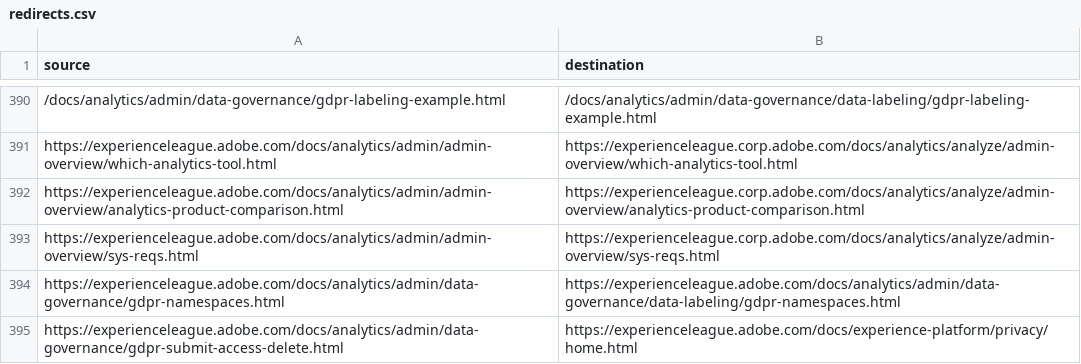
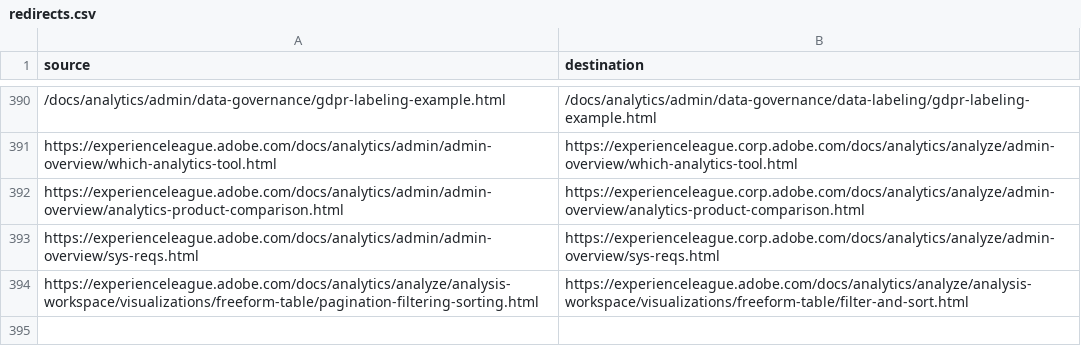
Before and after one commit to AdobeDocs/analytics.ja-JP, a CSV file: redirects.csv, drawn as a sheet; only a part is shown, gaps mark what is left out.

```diff
--- a/redirects.csv
+++ b/redirects.csv
@@ -393,3 +393,2 @@ https://experienceleague.adobe.com/docs/analytics/admin/admin-overview/analytics
 https://experienceleague.adobe.com/docs/analytics/admin/admin-overview/sys-reqs.html,https://experienceleague.corp.adobe.com/docs/analytics/analyze/admin-overview/sys-reqs.html
-https://experienceleague.adobe.com/docs/analytics/admin/data-governance/gdpr-namespaces.html,https://experienceleague.adobe.com/docs/analytics/admin/data-governance/data-labeling/gdpr-namespaces.html
-https://experienceleague.adobe.com/docs/analytics/admin/data-governance/gdpr-submit-access-delete.html,https://experienceleague.adobe.com/docs/experience-platform/privacy/home.html
+https://experienceleague.adobe.com/docs/analytics/analyze/analysis-workspace/visualizations/freeform-table/pagination-filtering-sorting.html,https://experienceleague.adobe.com/docs/analytics/analyze/analysis-workspace/visualizations/freeform-table/filter-and-sort.html
```
Also changed, not shown: 4 other files.
